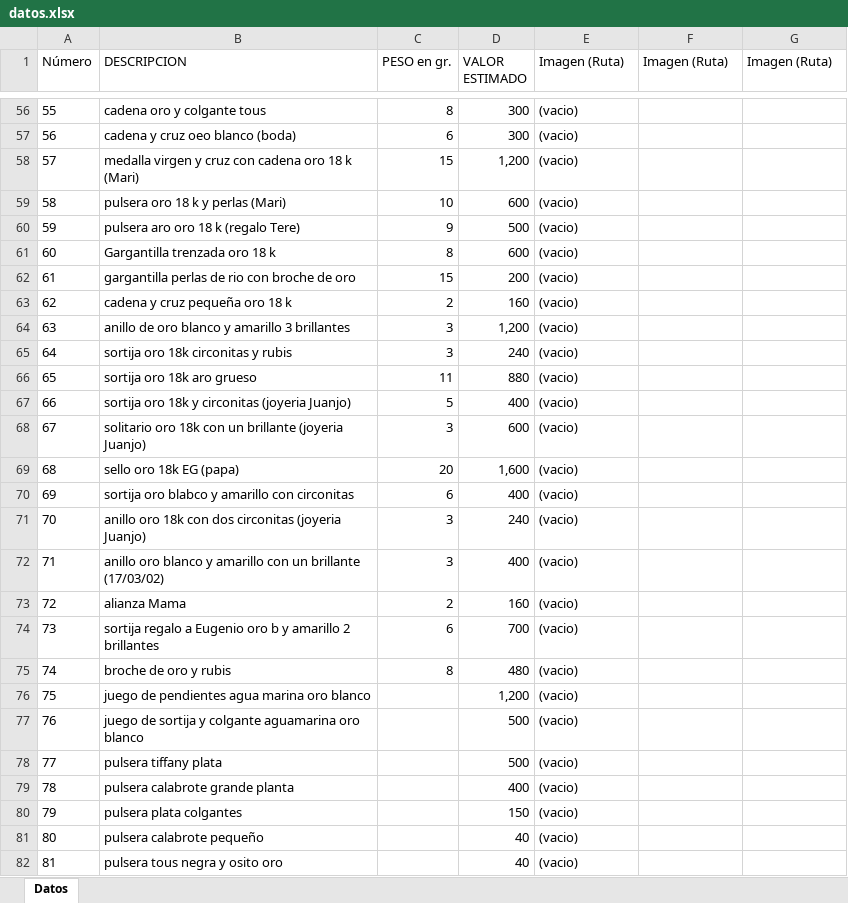
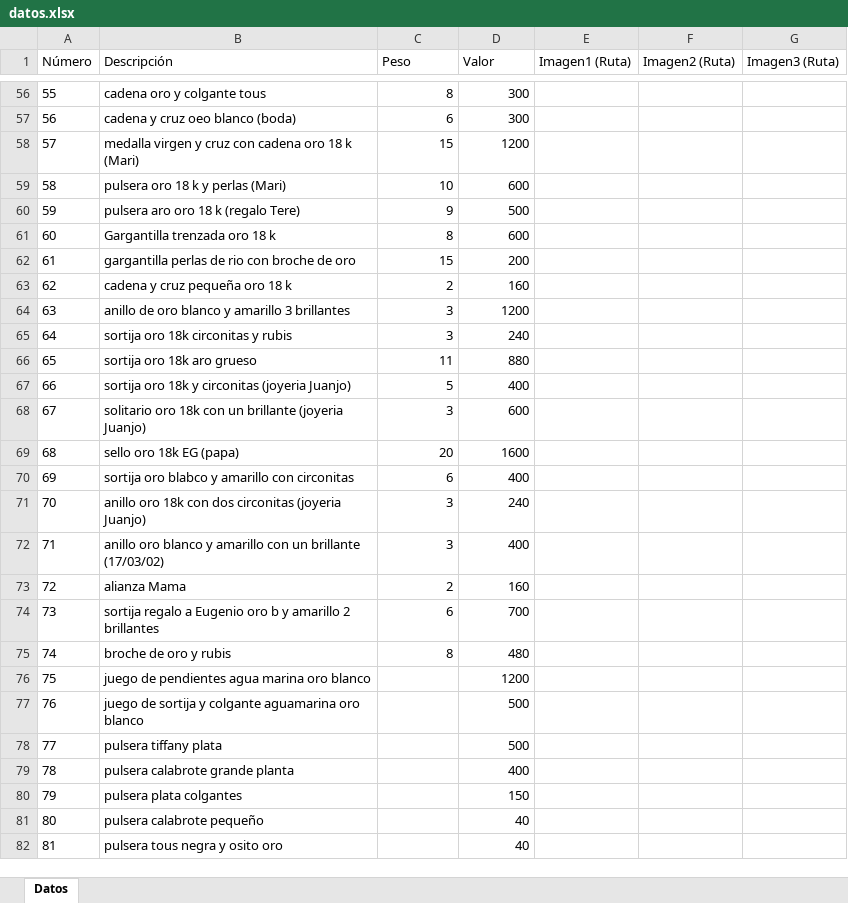
Before and after one commit to edfrutos/app_catalogojoyero, an Excel workbook: datos.xlsx, sheet Datos, drawn as a sheet; only a part is shown, gaps mark what is left out; values as stored, in another font and other column widths than the file's, no borders; the diff covers the shown part only; the diff names each change by its address in the sheet, - before the commit and + after, or states it on an @@ line.

Commit message:
Nuevs prestaciones. Colocar por orden de 'Numero' las filas. No corromper los registros al borrarse alguno. Evitar duplicados. Incorporacion de nuevas imagenes de objetos.

```diff
--- a/datos.xlsx (sheet Datos)
+++ b/datos.xlsx (sheet Datos)
-B1: DESCRIPCION
+B1: Descripción
-C1: PESO en gr.
+C1: Peso
-D1: VALOR ESTIMADO
+D1: Valor
-E1: Imagen (Ruta)
+E1: Imagen1 (Ruta)
-F1: Imagen (Ruta)
+F1: Imagen2 (Ruta)
-G1: Imagen (Ruta)
+G1: Imagen3 (Ruta)
-E56:E82 (Imagen1 (Ruta)): (vacio)
+E56:E82 (Imagen1 (Ruta)): (empty)
-D58 (Valor): 1,200
+D58 (Valor): 1200
-D64 (Valor): 1,200
+D64 (Valor): 1200
-D69 (Valor): 1,600
+D69 (Valor): 1600
-D76 (Valor): 1,200
+D76 (Valor): 1200
```
Also changed, not shown: 96 edited cells and cell formats elsewhere in this sheet, 30 other files.
